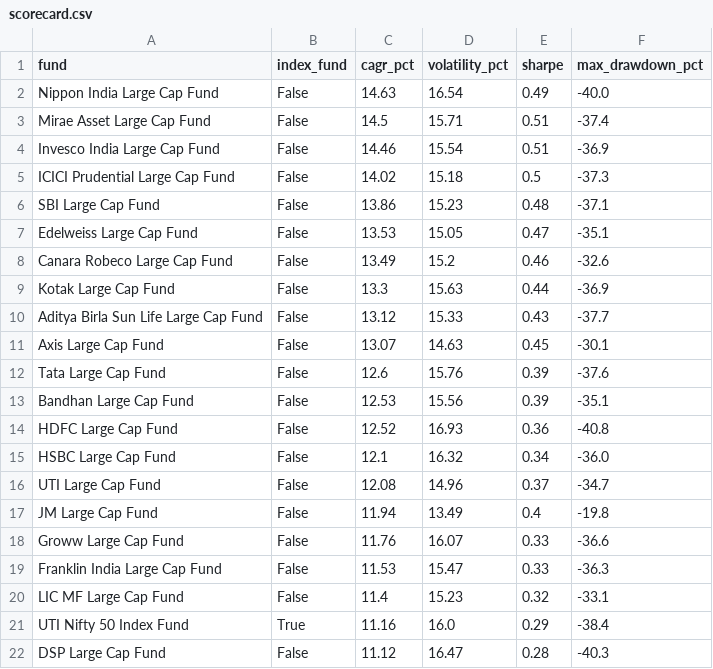
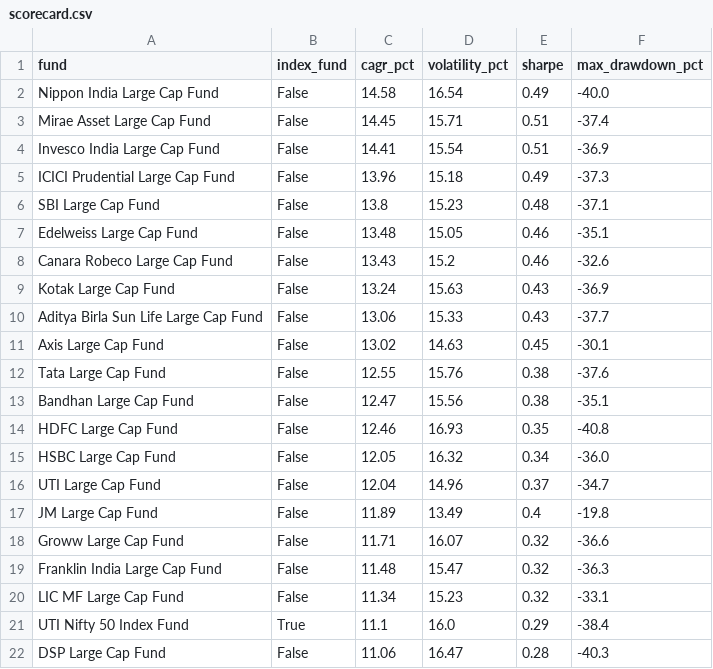
Before and after one commit to BoredMongoose/index-vs-active-funds, a CSV file: output/scorecard.csv, drawn as a sheet.

Commit message:
Data refresh: NAVs to 2026-10-08

```diff
--- a/output/scorecard.csv
+++ b/output/scorecard.csv
@@ -1,22 +1,22 @@
 fund,index_fund,cagr_pct,volatility_pct,sharpe,max_drawdown_pct
-Nippon India Large Cap Fund,False,14.63,16.54,0.49,-40.0
-Mirae Asset Large Cap Fund,False,14.5,15.71,0.51,-37.4
-Invesco India Large Cap Fund,False,14.46,15.54,0.51,-36.9
-ICICI Prudential Large Cap Fund,False,14.02,15.18,0.5,-37.3
-SBI Large Cap Fund,False,13.86,15.23,0.48,-37.1
-Edelweiss Large Cap Fund,False,13.53,15.05,0.47,-35.1
-Canara Robeco Large Cap Fund,False,13.49,15.2,0.46,-32.6
-Kotak Large Cap Fund,False,13.3,15.63,0.44,-36.9
-Aditya Birla Sun Life Large Cap Fund,False,13.12,15.33,0.43,-37.7
-Axis Large Cap Fund,False,13.07,14.63,0.45,-30.1
-Tata Large Cap Fund,False,12.6,15.76,0.39,-37.6
-Bandhan Large Cap Fund,False,12.53,15.56,0.39,-35.1
-HDFC Large Cap Fund,False,12.52,16.93,0.36,-40.8
-HSBC Large Cap Fund,False,12.1,16.32,0.34,-36.0
-UTI Large Cap Fund,False,12.08,14.96,0.37,-34.7
-JM Large Cap Fund,False,11.94,13.49,0.4,-19.8
-Groww Large Cap Fund,False,11.76,16.07,0.33,-36.6
-Franklin India Large Cap Fund,False,11.53,15.47,0.33,-36.3
-LIC MF Large Cap Fund,False,11.4,15.23,0.32,-33.1
-UTI Nifty 50 Index Fund,True,11.16,16.0,0.29,-38.4
-DSP Large Cap Fund,False,11.12,16.47,0.28,-40.3
+Nippon India Large Cap Fund,False,14.58,16.54,0.49,-40.0
+Mirae Asset Large Cap Fund,False,14.45,15.71,0.51,-37.4
+Invesco India Large Cap Fund,False,14.41,15.54,0.51,-36.9
+ICICI Prudential Large Cap Fund,False,13.96,15.18,0.49,-37.3
+SBI Large Cap Fund,False,13.8,15.23,0.48,-37.1
+Edelweiss Large Cap Fund,False,13.48,15.05,0.46,-35.1
+Canara Robeco Large Cap Fund,False,13.43,15.2,0.46,-32.6
+Kotak Large Cap Fund,False,13.24,15.63,0.43,-36.9
+Aditya Birla Sun Life Large Cap Fund,False,13.06,15.33,0.43,-37.7
+Axis Large Cap Fund,False,13.02,14.63,0.45,-30.1
+Tata Large Cap Fund,False,12.55,15.76,0.38,-37.6
+Bandhan Large Cap Fund,False,12.47,15.56,0.38,-35.1
+HDFC Large Cap Fund,False,12.46,16.93,0.35,-40.8
+HSBC Large Cap Fund,False,12.05,16.32,0.34,-36.0
+UTI Large Cap Fund,False,12.04,14.96,0.37,-34.7
+JM Large Cap Fund,False,11.89,13.49,0.4,-19.8
+Groww Large Cap Fund,False,11.71,16.07,0.32,-36.6
+Franklin India Large Cap Fund,False,11.48,15.47,0.32,-36.3
+LIC MF Large Cap Fund,False,11.34,15.23,0.32,-33.1
+UTI Nifty 50 Index Fund,True,11.1,16.0,0.29,-38.4
+DSP Large Cap Fund,False,11.06,16.47,0.28,-40.3
```
Also changed, not shown: output/data_checks.csv, output/rolling_3y_win_rate.csv, 4 other files.
